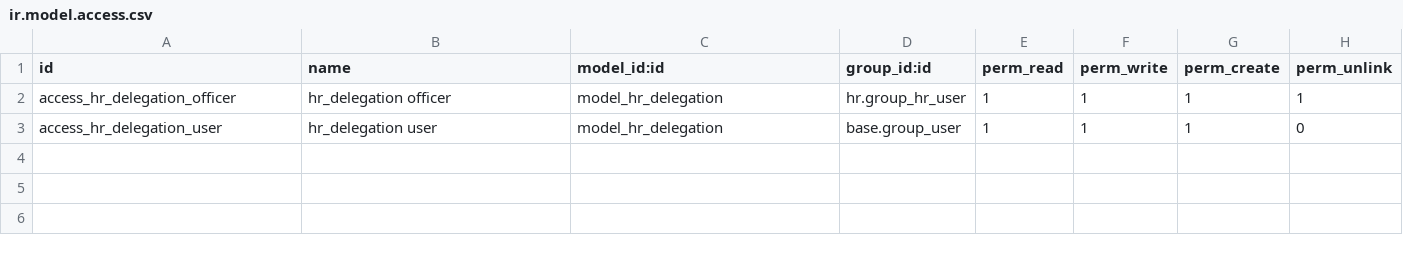
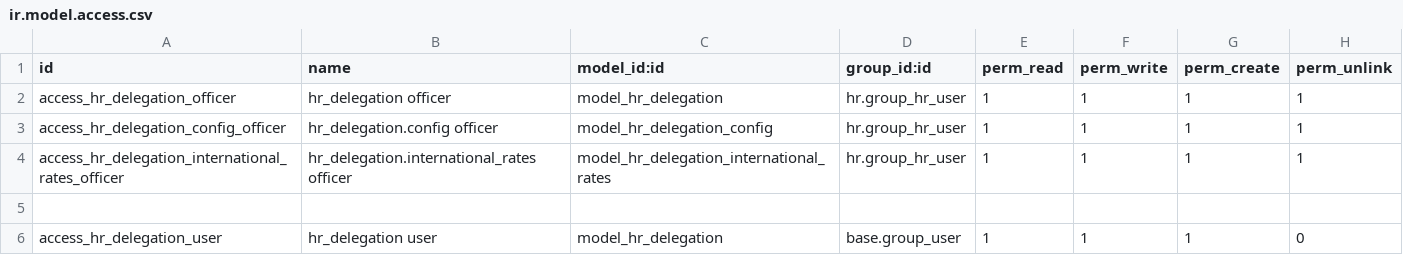
Before and after one commit to danieldemedziuk/hr_delegation_pl, a CSV file: security/ir.model.access.csv, drawn as a sheet.

Commit message:
[ADD] added config fields - pl rates, and added international rates

```diff
--- a/security/ir.model.access.csv
+++ b/security/ir.model.access.csv
@@ -2,2 +2,5 @@ id,name,model_id:id,group_id:id,perm_read,perm_write,perm_create,perm_unlink
 access_hr_delegation_officer,hr_delegation officer,model_hr_delegation,hr.group_hr_user,1,1,1,1
+access_hr_delegation_config_officer,hr_delegation.config officer,model_hr_delegation_config,hr.group_hr_user,1,1,1,1
+access_hr_delegation_international_rates_officer,hr_delegation.international_rates officer,model_hr_delegation_international_rates,hr.group_hr_user,1,1,1,1
+
 access_hr_delegation_user,hr_delegation user,model_hr_delegation,base.group_user,1,1,1,0
```
Also changed, not shown: 5 other files.
